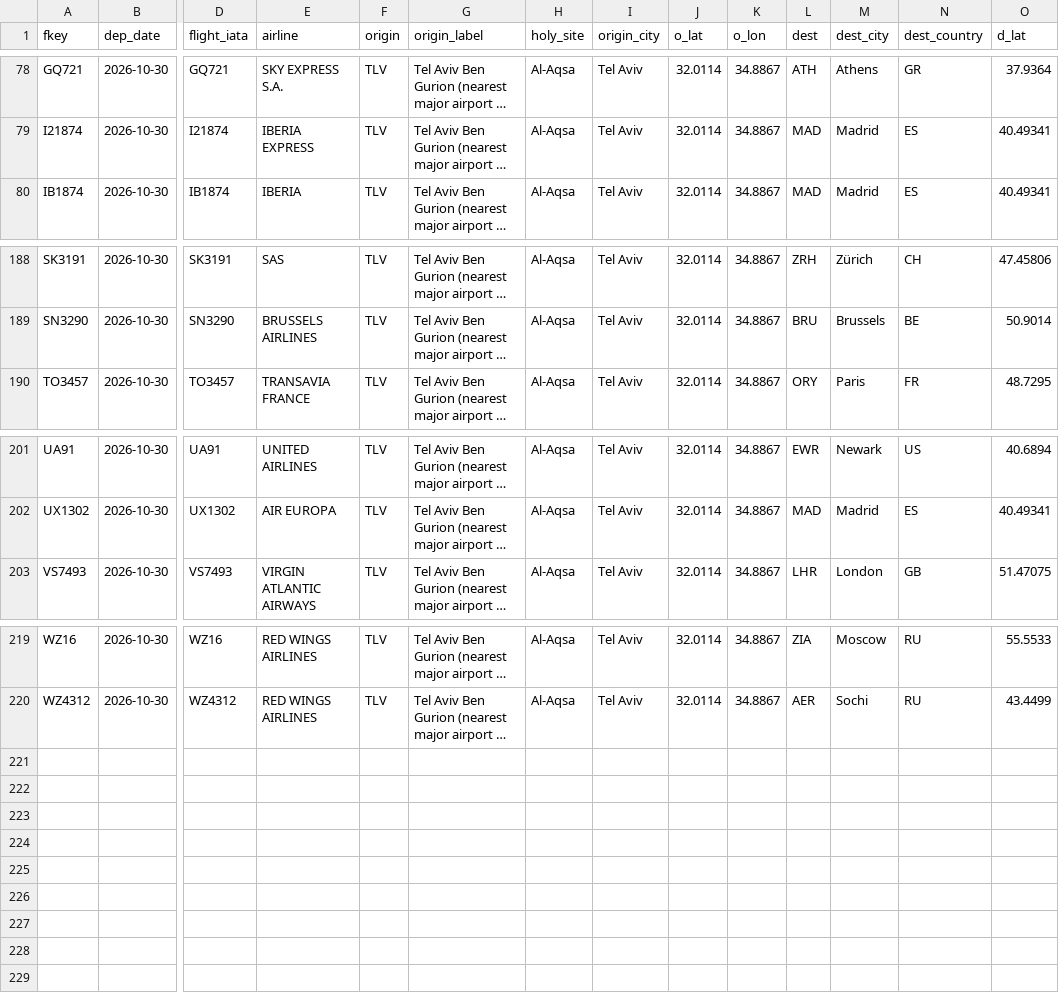
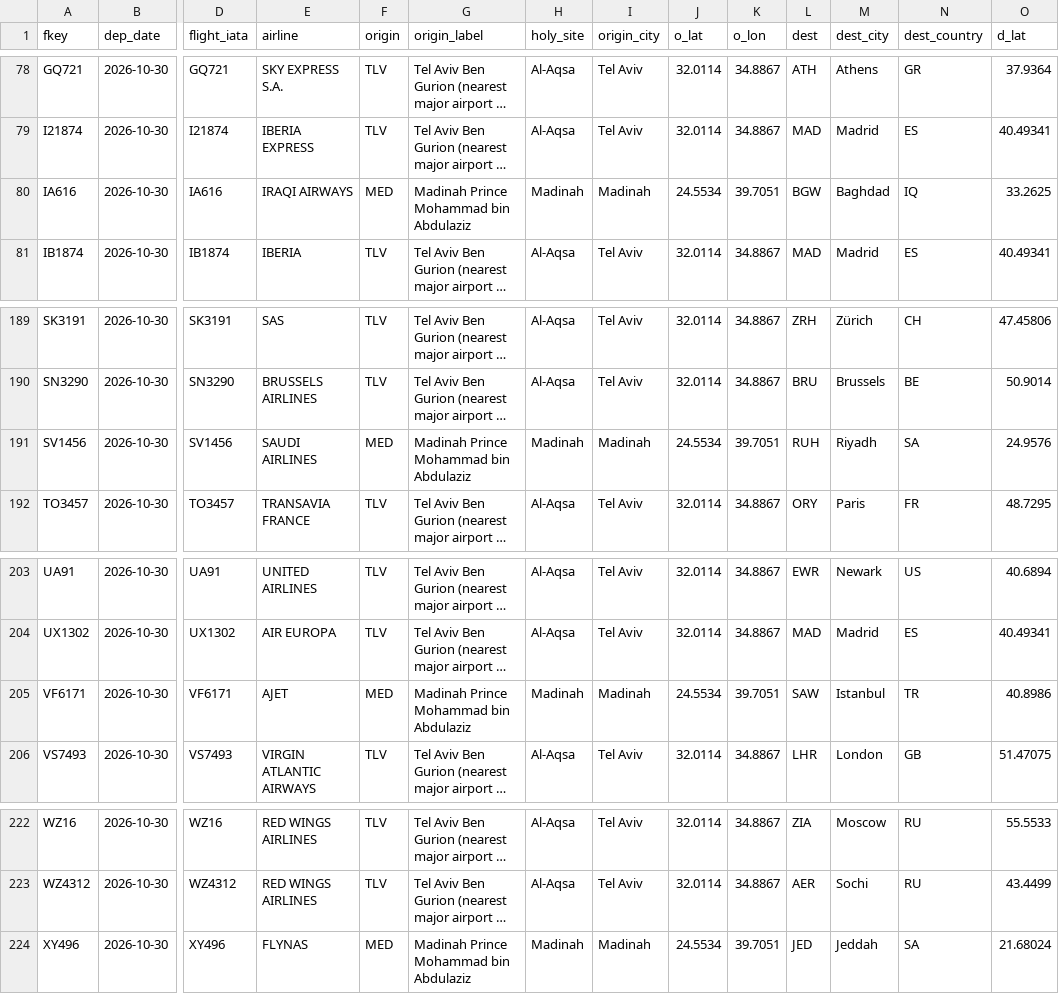
Before and after one commit to mrbugimposter3-ship-it/haramain-flights-live, a CSV file: data/flights/2026-10-30.csv, drawn as a sheet; only a part is shown, gaps mark what is left out; long unchanged cells end in …; rows hold the shown columns only; the diff names each change by its address in the sheet, - before the commit and + after, or states it on an @@ line.

```diff
--- a/data/flights/2026-10-30.csv
+++ b/data/flights/2026-10-30.csv
+row 80: IA616 | 2026-10-30 | IA616 | IRAQI AIRWAYS | MED | Madinah Prince Mohammad bin Abdulaziz | Madinah | Madinah | 24.5534 | 39.7051 | BGW | Baghdad | IQ | 33.2625
+row 191: SV1456 | 2026-10-30 | SV1456 | SAUDI AIRLINES | MED | Madinah Prince Mohammad bin Abdulaziz | Madinah | Madinah | 24.5534 | 39.7051 | RUH | Riyadh | SA | 24.9576
+row 205: VF6171 | 2026-10-30 | VF6171 | AJET | MED | Madinah Prince Mohammad bin Abdulaziz | Madinah | Madinah | 24.5534 | 39.7051 | SAW | Istanbul | TR | 40.8986
+row 224: XY496 | 2026-10-30 | XY496 | FLYNAS | MED | Madinah Prince Mohammad bin Abdulaziz | Madinah | Madinah | 24.5534 | 39.7051 | JED | Jeddah | SA | 21.68024
```
Also changed, not shown: data/flights/2026-10-27.csv, data/flights/2026-10-28.csv, 45 other files.
